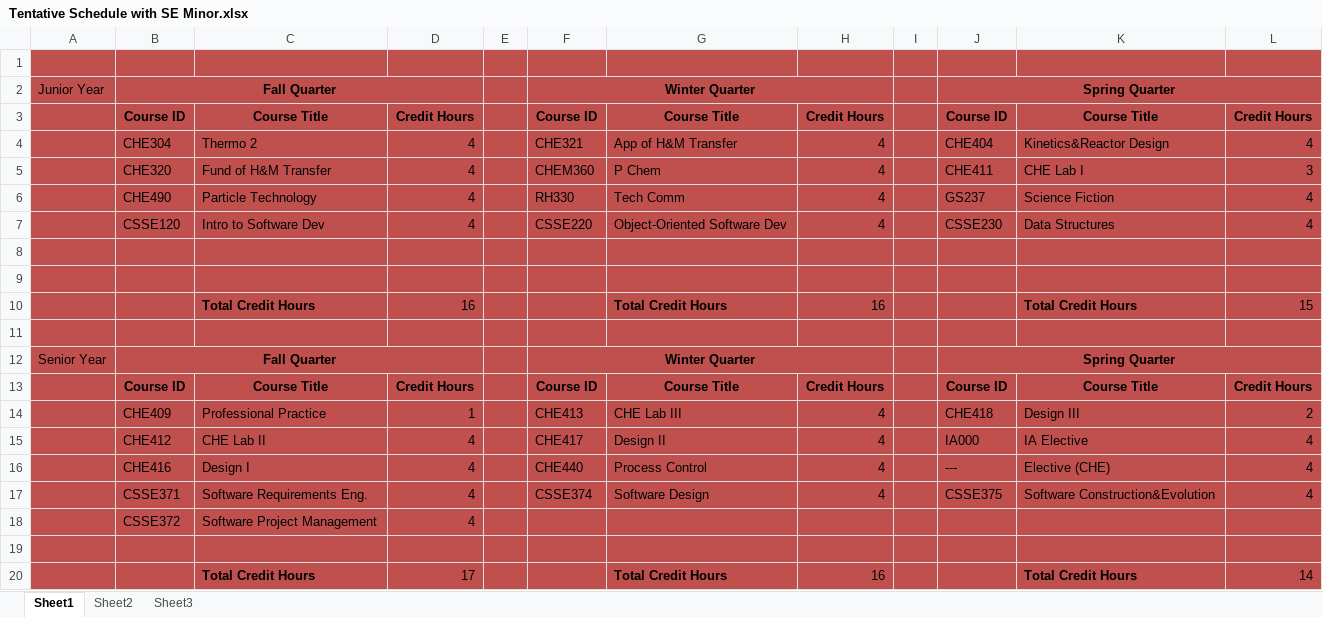
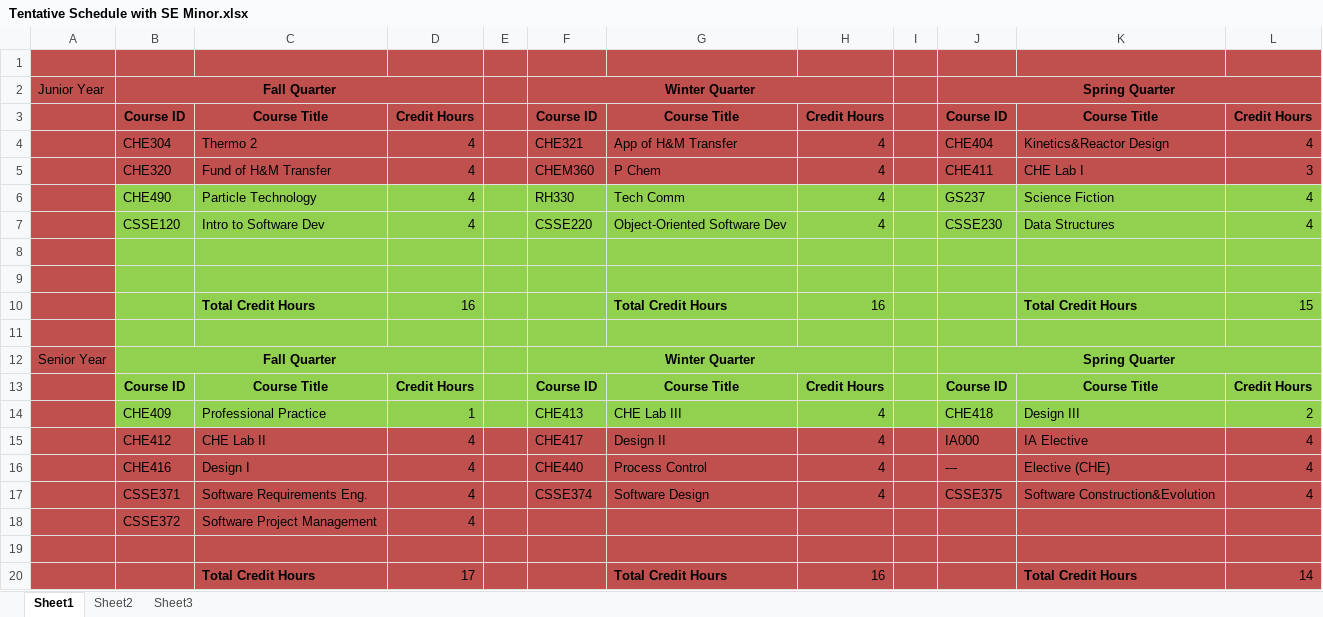
Before and after one commit to moyessa/thisisatest, an Excel workbook: Tentative Schedule with SE Minor.xlsx, sheet Sheet1, drawn as a sheet; values as stored, in another font and other column widths than the file's, no borders; the diff names each change by its address in the sheet, - before the commit and + after, or states it on an @@ line.

Commit message:
Green now

```diff
--- a/Tentative Schedule with SE Minor.xlsx (sheet Sheet1)
+++ b/Tentative Schedule with SE Minor.xlsx (sheet Sheet1)
-B6:L14 fill: #C0504D
+B6:L14 fill: #92D050
```
